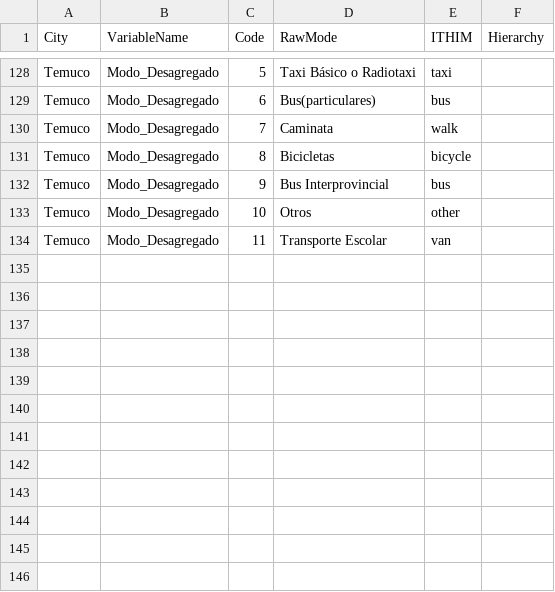
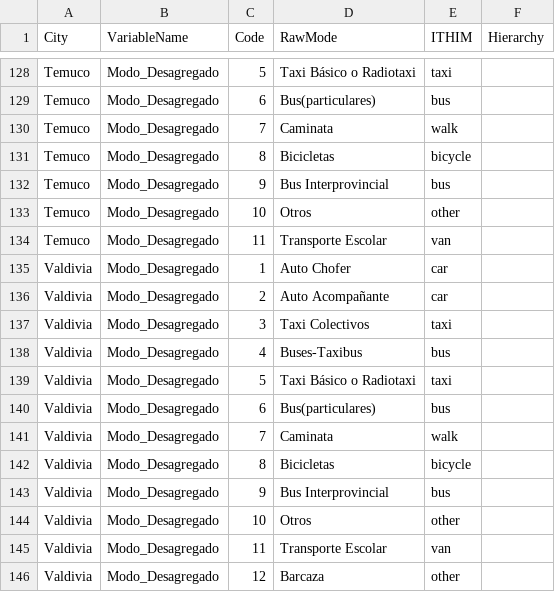
Before and after one commit to ITHIM/TravelSurveyPreprocessing, a CSV file: Data/Standardization/Modes_by_city.csv, drawn as a sheet; only a part is shown, gaps mark what is left out.

Commit message:
Preprocessing Valdivia at stage level

```diff
--- a/Data/Standardization/Modes_by_city.csv
+++ b/Data/Standardization/Modes_by_city.csv
@@ -134 +134,13 @@ Temuco,Modo_Desagregado,10,Otros,other,
 Temuco,Modo_Desagregado,11,Transporte Escolar,van,
+Valdivia,Modo_Desagregado,1,Auto Chofer,car,
+Valdivia,Modo_Desagregado,2,Auto Acompañante,car,
+Valdivia,Modo_Desagregado,3,Taxi Colectivos,taxi,
+Valdivia,Modo_Desagregado,4,Buses-Taxibus,bus,
+Valdivia,Modo_Desagregado,5,Taxi Básico o Radiotaxi,taxi,
+Valdivia,Modo_Desagregado,6,Bus(particulares),bus,
+Valdivia,Modo_Desagregado,7,Caminata,walk,
+Valdivia,Modo_Desagregado,8,Bicicletas,bicycle,
+Valdivia,Modo_Desagregado,9,Bus Interprovincial,bus,
+Valdivia,Modo_Desagregado,10,Otros,other,
+Valdivia,Modo_Desagregado,11,Transporte Escolar,van,
+Valdivia,Modo_Desagregado,12,Barcaza,other,
```
Also changed, not shown: Data/Standardization/Purpose_by_city.csv, 17 other files.
